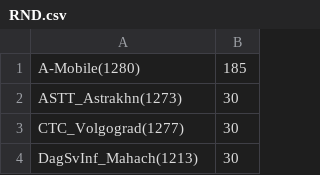
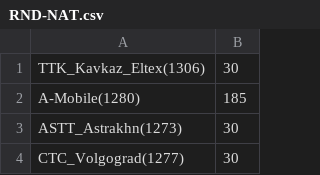
Before and after one commit to GlobusAP/loading_report, a CSV file: app/files_db/CICs/RND-NAT.csv (was app/files_db/CICs/RND.csv), drawn as a sheet; only a part is shown; the shorter side is filled out with more unchanged rows; the diff names each change by its address in the sheet, - before the commit and + after, or states it on an @@ line.

```diff
--- a/app/files_db/CICs/RND.csv
+++ b/app/files_db/CICs/RND-NAT.csv
+row 1: TTK_Kavkaz_Eltex(1306) | 30
```
Also changed, not shown: app/files_db/CICs/MSK-INT.csv, app/files_db/CICs/MSK-NAT.csv, 41 other files.
